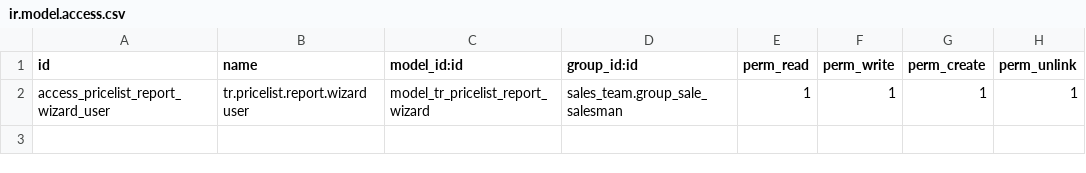
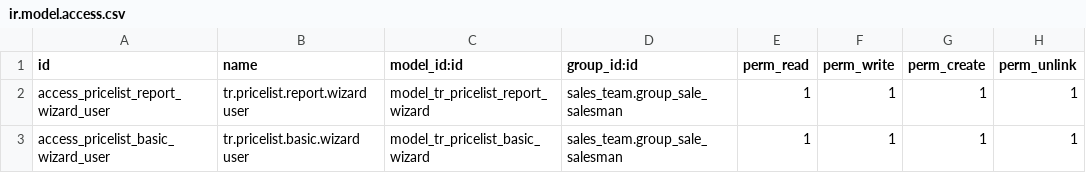
Before and after one commit to felipemotter-bot/tr-modengine, a CSV file: tr_pricelist_report/security/ir.model.access.csv, drawn as a sheet.

```diff
--- a/tr_pricelist_report/security/ir.model.access.csv
+++ b/tr_pricelist_report/security/ir.model.access.csv
@@ -2 +2,2 @@ id,name,model_id:id,group_id:id,perm_read,perm_write,perm_create,perm_unlink
 access_pricelist_report_wizard_user,tr.pricelist.report.wizard user,model_tr_pricelist_report_wizard,sales_team.group_sale_salesman,1,1,1,1
+access_pricelist_basic_wizard_user,tr.pricelist.basic.wizard user,model_tr_pricelist_basic_wizard,sales_team.group_sale_salesman,1,1,1,1
```
Also changed, not shown: 15 other files.
